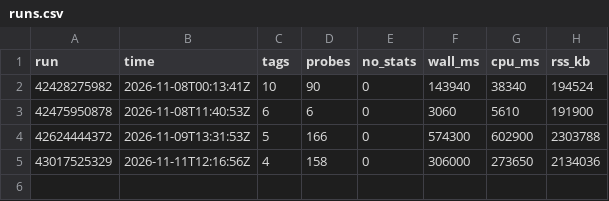
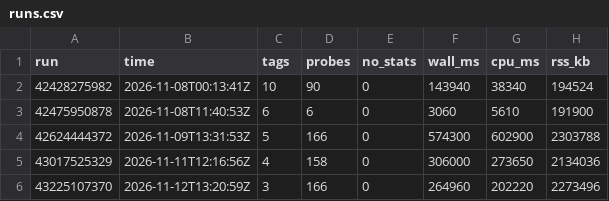
Before and after one commit to roc-talon/talon, a CSV file: stats/compat/runs.csv, drawn as a sheet; the diff names each change by its address in the sheet, - before the commit and + after, or states it on an @@ line.

Commit message:
compat stats: run 43225107370

```diff
--- a/stats/compat/runs.csv
+++ b/stats/compat/runs.csv
+row 6: 43225107370 | 2026-11-12T13:20:59Z | 3 | 166 | 0 | 264960 | 202220 | 2273496
```
Also changed, not shown: 2 other files.
